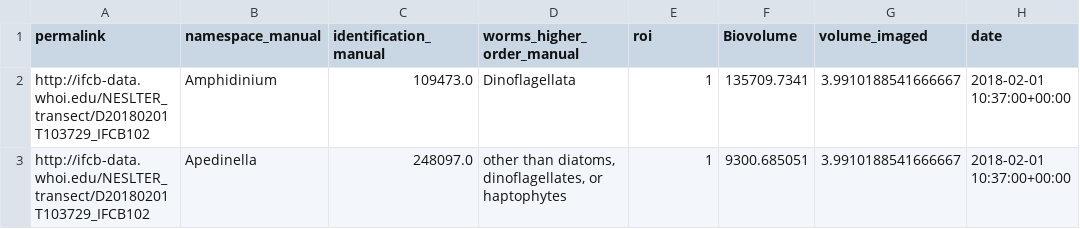
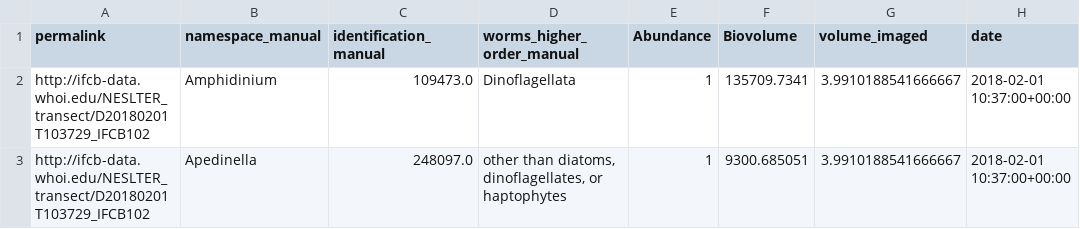
Before and after one commit to klqi/EDI-NES-LTER-2019, a CSV file: plot1/level_2.csv, drawn as a sheet; only a part is shown; the diff names each change by its address in the sheet, - before the commit and + after, or states it on an @@ line.

```diff
--- a/plot1/level_2.csv
+++ b/plot1/level_2.csv
-E1: roi
+E1: Abundance
```
Also changed, not shown: 1 other file.
